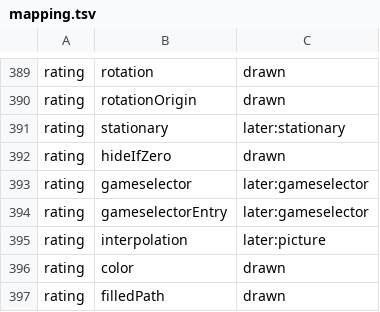
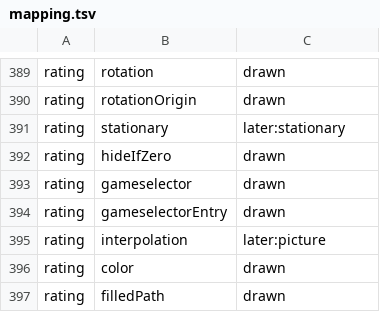
Before and after one commit to RedQuE3n/EmuSen, a TSV file: Frontend/esde/src/scene/mapping.tsv, drawn as a sheet; only a part is shown, gaps mark what is left out; the diff covers the shown part only.

```diff
--- a/Frontend/esde/src/scene/mapping.tsv
+++ b/Frontend/esde/src/scene/mapping.tsv
@@ -392,4 +392,4 @@ rating	stationary	later:stationary
 rating	hideIfZero	drawn
-rating	gameselector	later:gameselector
-rating	gameselectorEntry	later:gameselector
+rating	gameselector	drawn
+rating	gameselectorEntry	drawn
 rating	interpolation	later:picture
```
Also changed, not shown: 11 edited cells elsewhere in this file, Testing/esde-corpus/2026-11-09.tsv, 9 other files.
